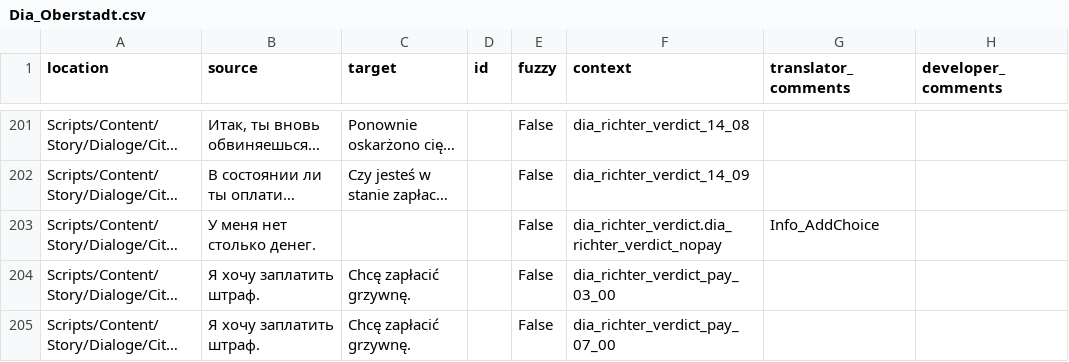
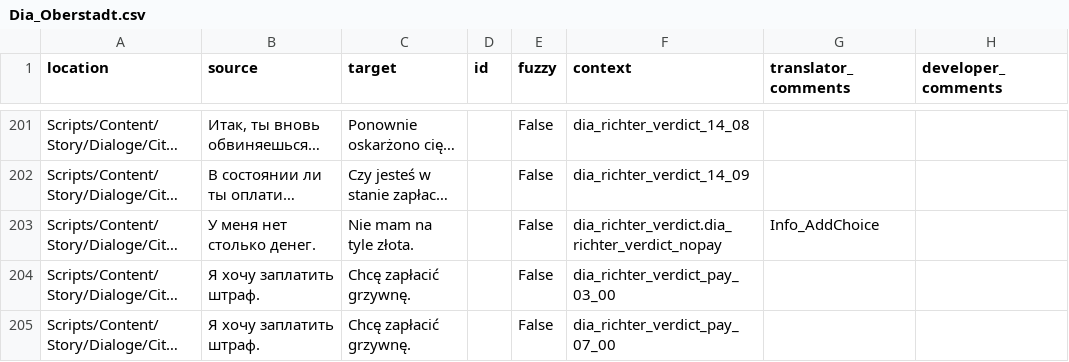
Before and after one commit to auronen/Mushroomers-Gothic-II-NoR-Mod-, a CSV file: .translations/pl/Dia_Oberstadt.csv, drawn as a sheet; only a part is shown, gaps mark what is left out; long unchanged cells end in …; the diff names each change by its address in the sheet, - before the commit and + after, or states it on an @@ line.

```diff
--- a/.translations/pl/Dia_Oberstadt.csv
+++ b/.translations/pl/Dia_Oberstadt.csv
-C203 (target): (empty)
+C203 (target): Nie mam na tyle złota.
```
Also changed, not shown: .translations/pl/Dia_Harbour.csv, .translations/pl/Dia_Monastery.csv, 1 other file.
